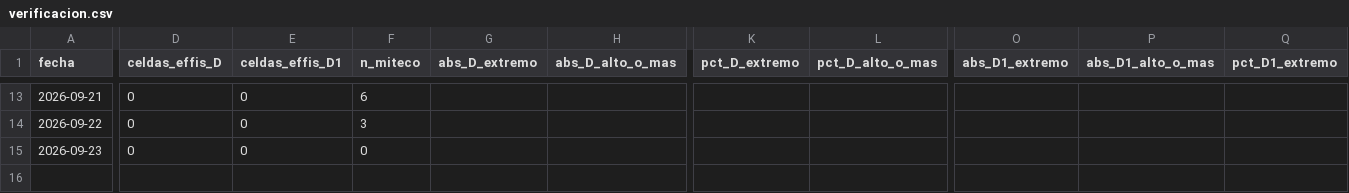
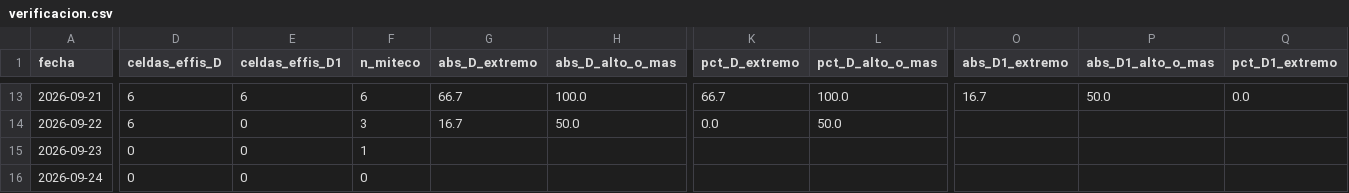
Before and after one commit to JuanUtrilla/tfm-riesgo-incendios, a CSV file: publicado/verificacion.csv, drawn as a sheet; only a part is shown, gaps mark what is left out; rows hold the shown columns only; the diff covers the shown part only; the diff names each change by its address in the sheet, - before the commit and + after, or states it on an @@ line.

```diff
--- a/publicado/verificacion.csv
+++ b/publicado/verificacion.csv
-D13:D14 (celdas_effis_D): 0
+D13:D14 (celdas_effis_D): 6
-E13 (celdas_effis_D1): 0
+E13 (celdas_effis_D1): 6
-G13 (abs_D_extremo): (empty)
+G13 (abs_D_extremo): 66.7
-H13 (abs_D_alto_o_mas): (empty)
+H13 (abs_D_alto_o_mas): 100.0
-K13 (pct_D_extremo): (empty)
+K13 (pct_D_extremo): 66.7
-L13 (pct_D_alto_o_mas): (empty)
+L13 (pct_D_alto_o_mas): 100.0
-O13 (abs_D1_extremo): (empty)
+O13 (abs_D1_extremo): 16.7
-P13 (abs_D1_alto_o_mas): (empty)
+P13 (abs_D1_alto_o_mas): 50.0
-Q13 (pct_D1_extremo): (empty)
+Q13 (pct_D1_extremo): 0.0
-G14 (abs_D_extremo): (empty)
+G14 (abs_D_extremo): 16.7
-H14 (abs_D_alto_o_mas): (empty)
+H14 (abs_D_alto_o_mas): 50.0
-K14 (pct_D_extremo): (empty)
+K14 (pct_D_extremo): 0.0
-L14 (pct_D_alto_o_mas): (empty)
+L14 (pct_D_alto_o_mas): 50.0
-F15 (n_miteco): 0
+F15 (n_miteco): 1
+row 16: 2026-09-24 | 0 | 0 | 0
```
Also changed, not shown: 34 edited cells elsewhere in this file, 22 other files.
